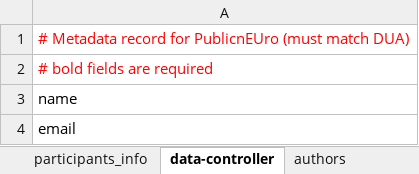
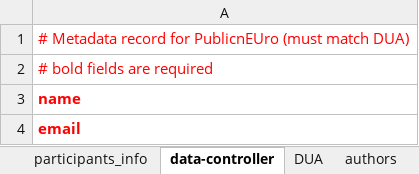
Before and after one commit to Public-nEUro/DataCatalogue, an Excel workbook: import/PublicnEUro_record.xlsx, sheet data-controller, drawn as a sheet; values as stored, in another font and other column widths than the file's, no borders; the diff names each change by its address in the sheet, - before the commit and + after, or states it on an @@ line.

```diff
--- a/import/PublicnEUro_record.xlsx (sheet data-controller)
+++ b/import/PublicnEUro_record.xlsx (sheet data-controller)
+sheet tab: DUA
@@ A3:A4 bold: off → on, text colour: black → #FF0000 @@
```
Also changed, not shown: sheet participants_info, 13 other files.
